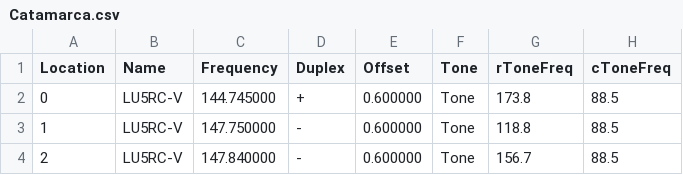
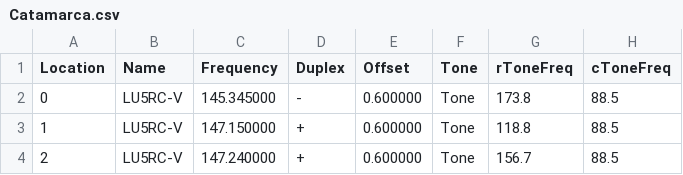
Before and after one commit to pweinzettel/arg_repes, a CSV file: chirp/Catamarca.csv, drawn as a sheet; only a part is shown; the diff names each change by its address in the sheet, - before the commit and + after, or states it on an @@ line.

```diff
--- a/chirp/Catamarca.csv
+++ b/chirp/Catamarca.csv
-C2 (Frequency): 144.745000
+C2 (Frequency): 145.345000
-D2 (Duplex): +
+D2 (Duplex): -
-C3 (Frequency): 147.750000
+C3 (Frequency): 147.150000
-D3:D4 (Duplex): -
+D3:D4 (Duplex): +
-C4 (Frequency): 147.840000
+C4 (Frequency): 147.240000
```
Also changed, not shown: chirp/Chaco.csv, chirp/Chubut.csv, 35 other files.
